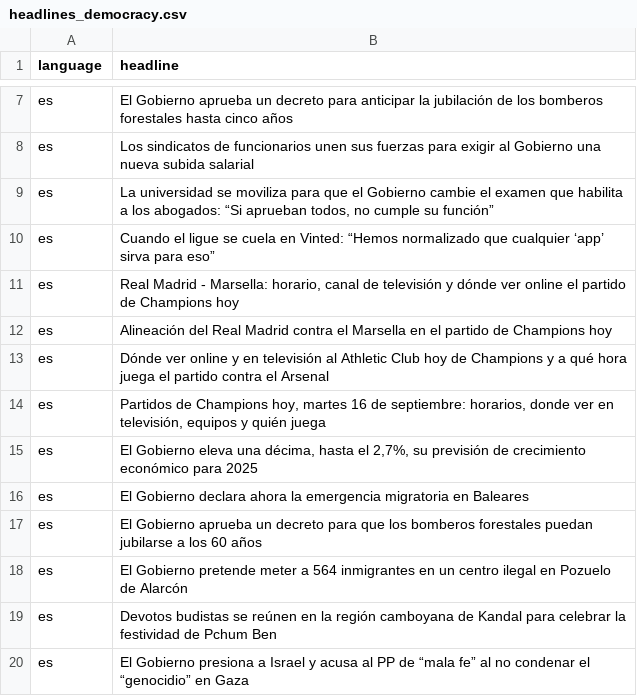
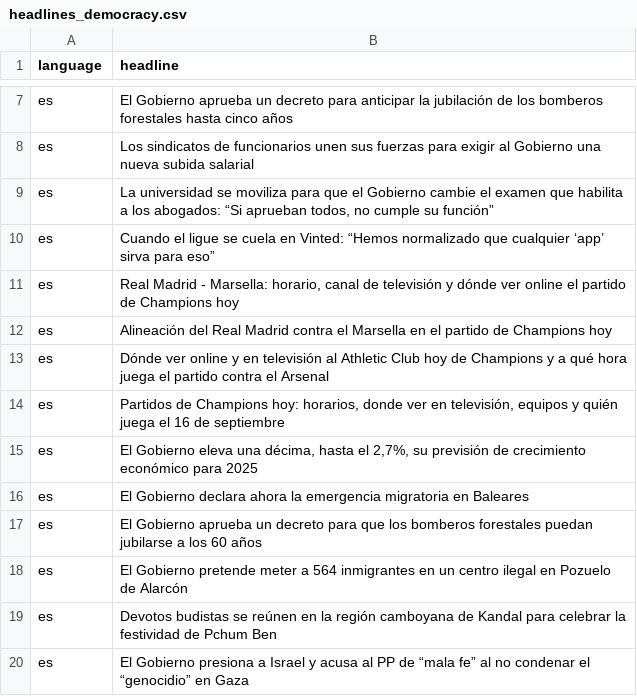
Before and after one commit to AnnaVerbytska/Multilingual_Machine_Translation, a CSV file: data/headlines_democracy.csv, drawn as a sheet; only a part is shown, gaps mark what is left out.

```diff
--- a/data/headlines_democracy.csv
+++ b/data/headlines_democracy.csv
@@ -13,3 +13,3 @@ es,Alineación del Real Madrid contra el Marsella en el partido de Champions hoy
 es,Dónde ver online y en televisión al Athletic Club hoy de Champions y a qué hora juega el partido contra el Arsenal
-es,"Partidos de Champions hoy, martes 16 de septiembre: horarios, donde ver en televisión, equipos y quién juega"
+es,"Partidos de Champions hoy: horarios, donde ver en televisión, equipos y quién juega el 16 de septiembre"
 es,"El Gobierno eleva una décima, hasta el 2,7%, su previsión de crecimiento económico para 2025"
```
Also changed, not shown: 2 other files.
